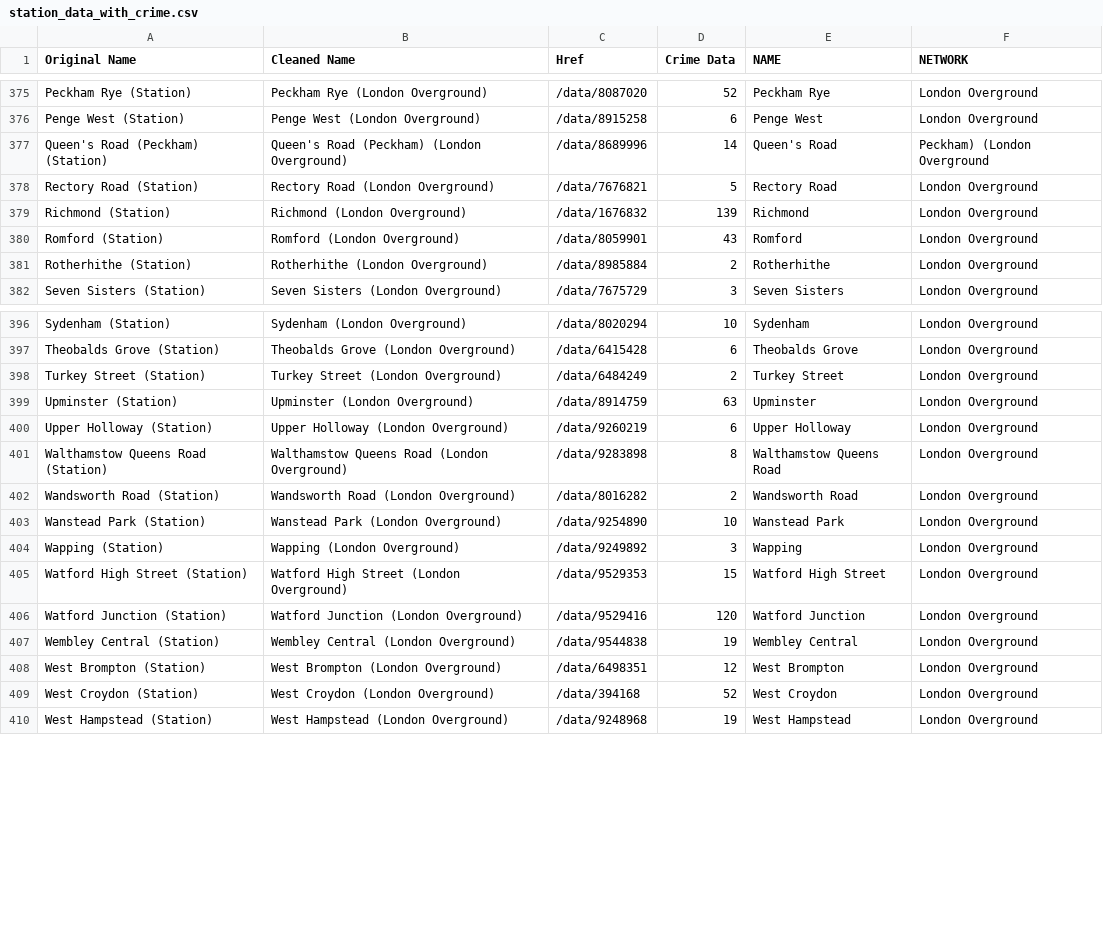
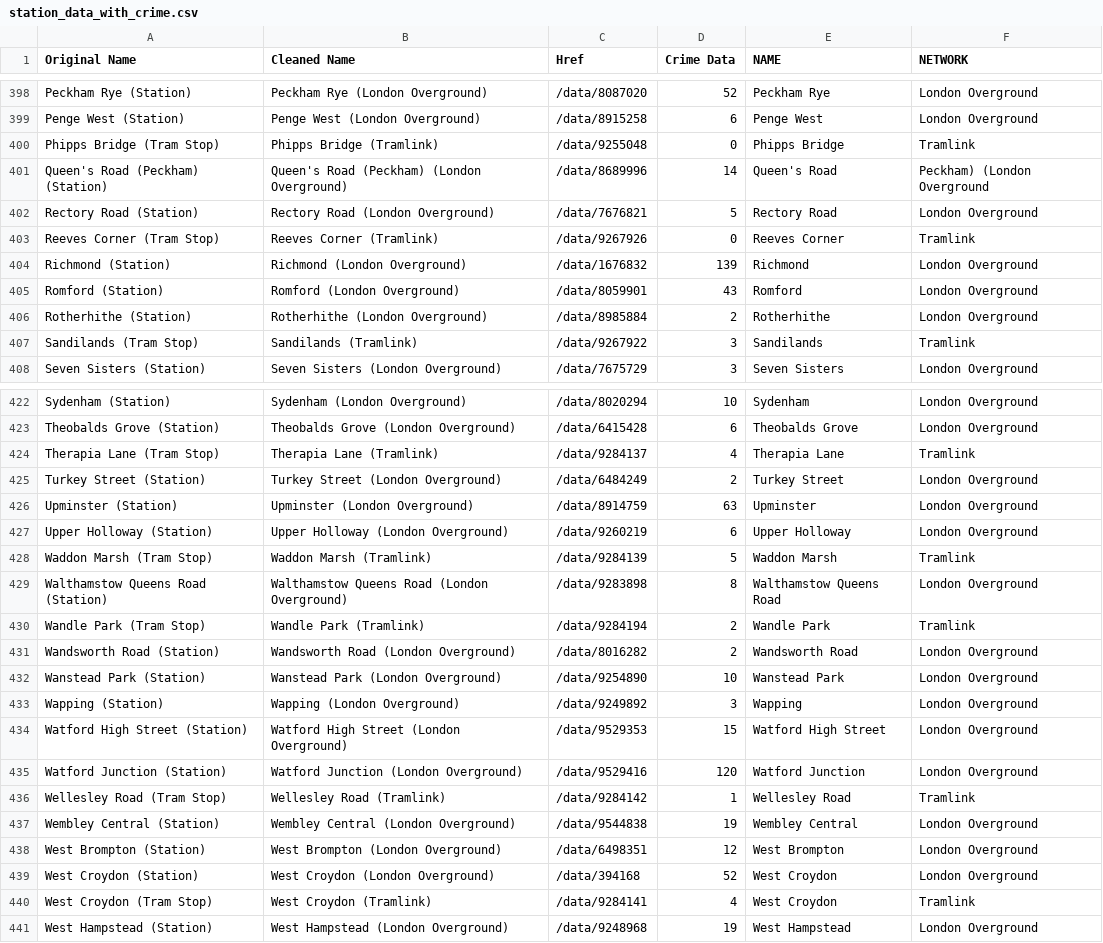
Before and after one commit to maryelainehanna/maryelainehanna.github.io, a CSV file: station_data_with_crime.csv, drawn as a sheet; only a part is shown, gaps mark what is left out; the diff covers the shown part only; the diff names each change by its address in the sheet, - before the commit and + after, or states it on an @@ line.

```diff
--- a/station_data_with_crime.csv
+++ b/station_data_with_crime.csv
+row 400: Phipps Bridge (Tram Stop) | Phipps Bridge (Tramlink) | /data/9255048 | 0 | Phipps Bridge | Tramlink
+row 403: Reeves Corner (Tram Stop) | Reeves Corner (Tramlink) | /data/9267926 | 0 | Reeves Corner | Tramlink
+row 407: Sandilands (Tram Stop) | Sandilands (Tramlink) | /data/9267922 | 3 | Sandilands | Tramlink
+row 424: Therapia Lane (Tram Stop) | Therapia Lane (Tramlink) | /data/9284137 | 4 | Therapia Lane | Tramlink
+row 428: Waddon Marsh (Tram Stop) | Waddon Marsh (Tramlink) | /data/9284139 | 5 | Waddon Marsh | Tramlink
+row 430: Wandle Park (Tram Stop) | Wandle Park (Tramlink) | /data/9284194 | 2 | Wandle Park | Tramlink
+row 436: Wellesley Road (Tram Stop) | Wellesley Road (Tramlink) | /data/9284142 | 1 | Wellesley Road | Tramlink
+row 440: West Croydon (Tram Stop) | West Croydon (Tramlink) | /data/9284141 | 4 | West Croydon | Tramlink
```
Also changed, not shown: 24 added rows elsewhere in this file.
